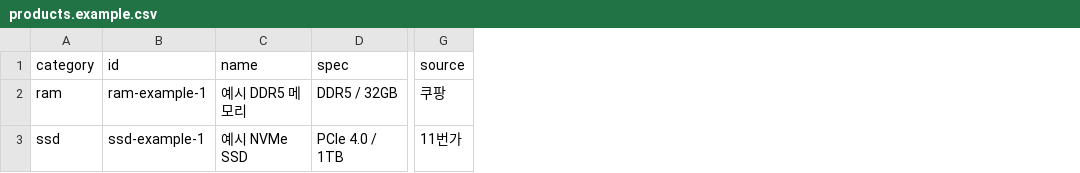
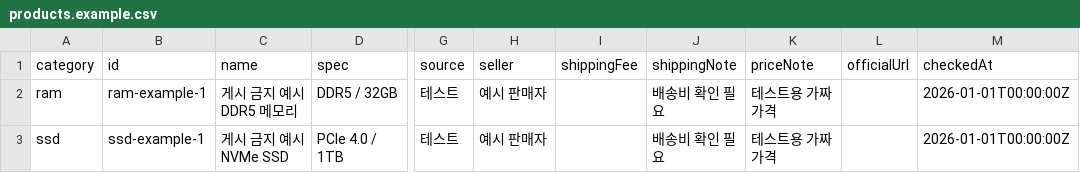
Before and after one commit to crokerda111-maker/bluedeal-new, a CSV file: ops/collector/input/products.example.csv, drawn as a sheet; only a part is shown, gaps mark what is left out; the diff names each change by its address in the sheet, - before the commit and + after, or states it on an @@ line.

Commit message:
feat: publish verified RAM offers with transparent price checks

```diff
--- a/ops/collector/input/products.example.csv
+++ b/ops/collector/input/products.example.csv
+column H (seller), rows 2-3: 예시 판매자 | 예시 판매자
+column I (shippingFee), empty
+column J (shippingNote), rows 2-3: 배송비 확인 필요 | 배송비 확인 필요
+column K (priceNote), rows 2-3: 테스트용 가짜 가격 | 테스트용 가짜 가격
+column L (officialUrl), empty
+column M (checkedAt), rows 2-3: 2026-01-01T00:00:00Z | 2026-01-01T00:00:00Z
-C2 (name): 예시 DDR5 메모리
+C2 (name): 게시 금지 예시 DDR5 메모리
-G2 (source): 쿠팡
+G2 (source): 테스트
-C3 (name): 예시 NVMe SSD
+C3 (name): 게시 금지 예시 NVMe SSD
-G3 (source): 11번가
+G3 (source): 테스트
```
Also changed, not shown: 16 other files.
